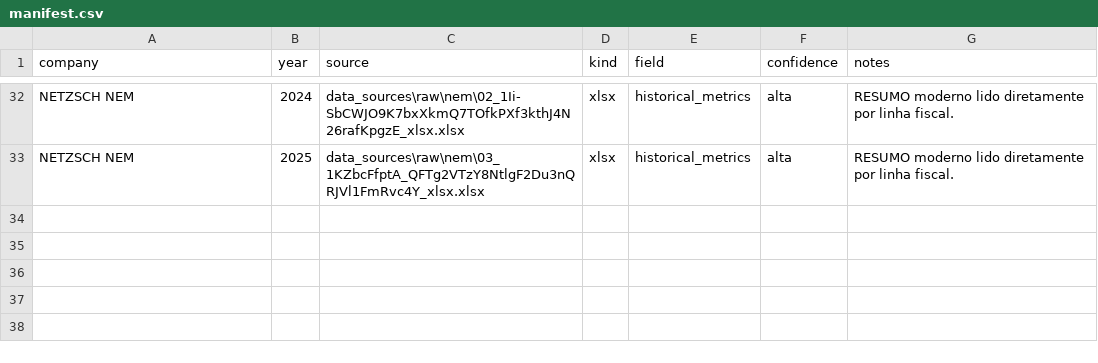
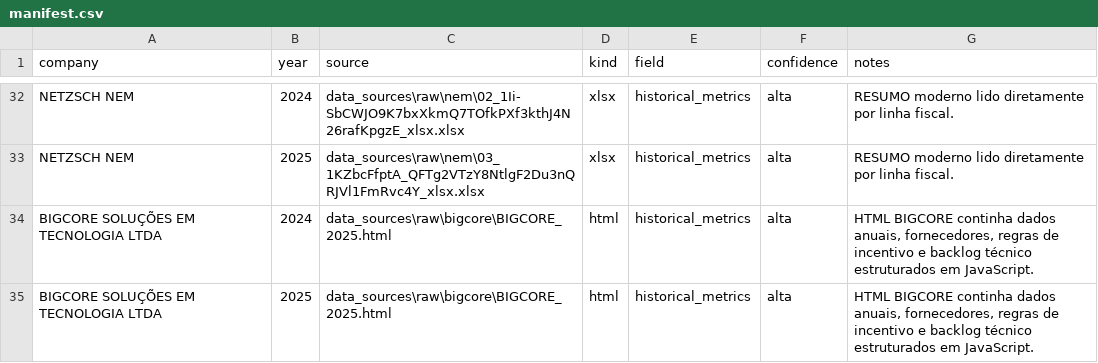
Before and after one commit to costa-fdaniel/TTC-CST-Dashboard-PDI, a CSV file: data_sources/evidence/manifest.csv, drawn as a sheet; only a part is shown, gaps mark what is left out; the diff names each change by its address in the sheet, - before the commit and + after, or states it on an @@ line.

Commit message:
Add BIGCORE intranet data import

```diff
--- a/data_sources/evidence/manifest.csv
+++ b/data_sources/evidence/manifest.csv
+row 34: BIGCORE SOLUÇÕES EM TECNOLOGIA LTDA | 2024 | data_sources\raw\bigcore\BIGCORE_2025.html | html | historical_metrics | alta | HTML BIGCORE continha dados anuais, fornecedores, regras de incentivo e backlog técnico estruturados em JavaScript.
+row 35: BIGCORE SOLUÇÕES EM TECNOLOGIA LTDA | 2025 | data_sources\raw\bigcore\BIGCORE_2025.html | html | historical_metrics | alta | HTML BIGCORE continha dados anuais, fornecedores, regras de incentivo e backlog técnico estruturados em JavaScript.
```
Also changed, not shown: 8 other files.
